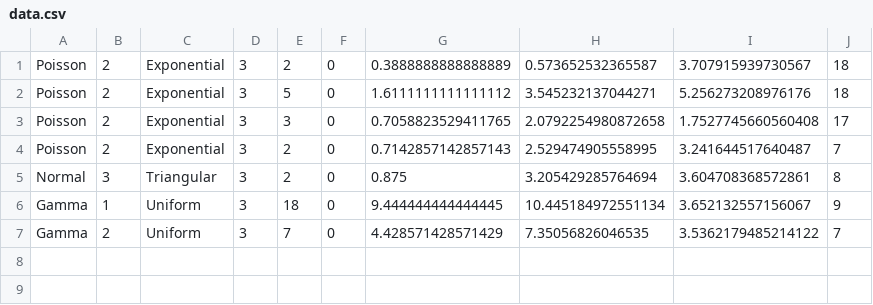
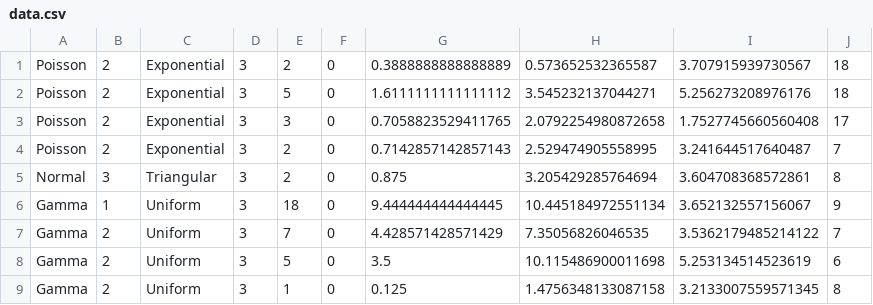
Before and after one commit to chriss8g/Simulador-Biblioteca, a CSV file: data.csv, drawn as a sheet; the diff names each change by its address in the sheet, - before the commit and + after, or states it on an @@ line.

```diff
--- a/data.csv
+++ b/data.csv
+row 8: Gamma | 2 | Uniform | 3 | 5 | 0 | 3.5 | 10.115486900011698 | 5.253134514523619 | 6
+row 9: Gamma | 2 | Uniform | 3 | 1 | 0 | 0.125 | 1.4756348133087158 | 3.2133007559571345 | 8
```
Also changed, not shown: 1 other file.
